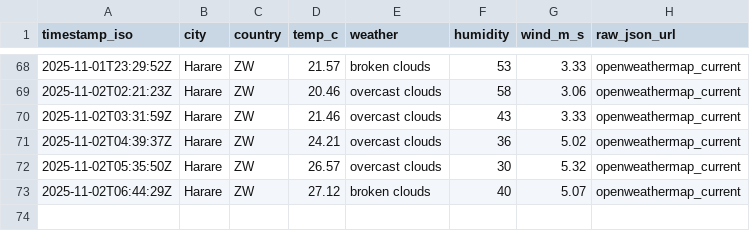
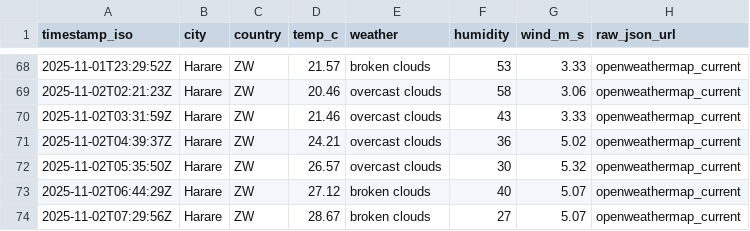
Before and after one commit to AlistairTomori1/weather, a CSV file: data/weather.csv, drawn as a sheet; only a part is shown, gaps mark what is left out; the diff names each change by its address in the sheet, - before the commit and + after, or states it on an @@ line.

Commit message:
chore(weather): append weather for 2025-11-02

```diff
--- a/data/weather.csv
+++ b/data/weather.csv
+row 74: 2025-11-02T07:29:56Z | Harare | ZW | 28.67 | broken clouds | 27 | 5.07 | openweathermap_current
```
